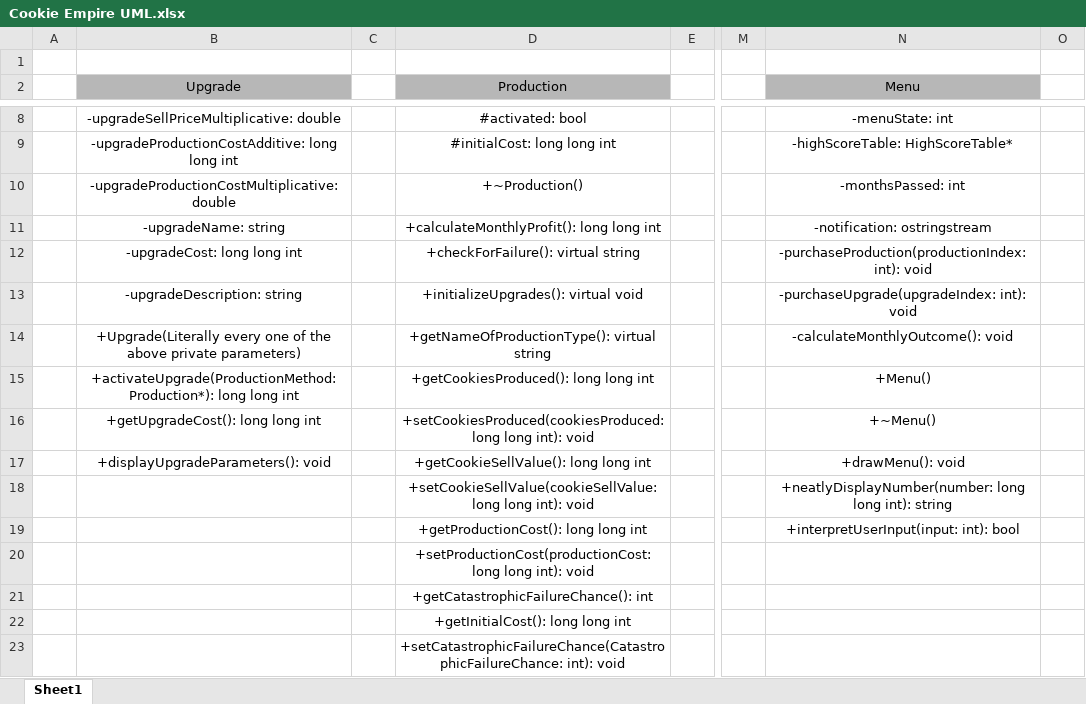
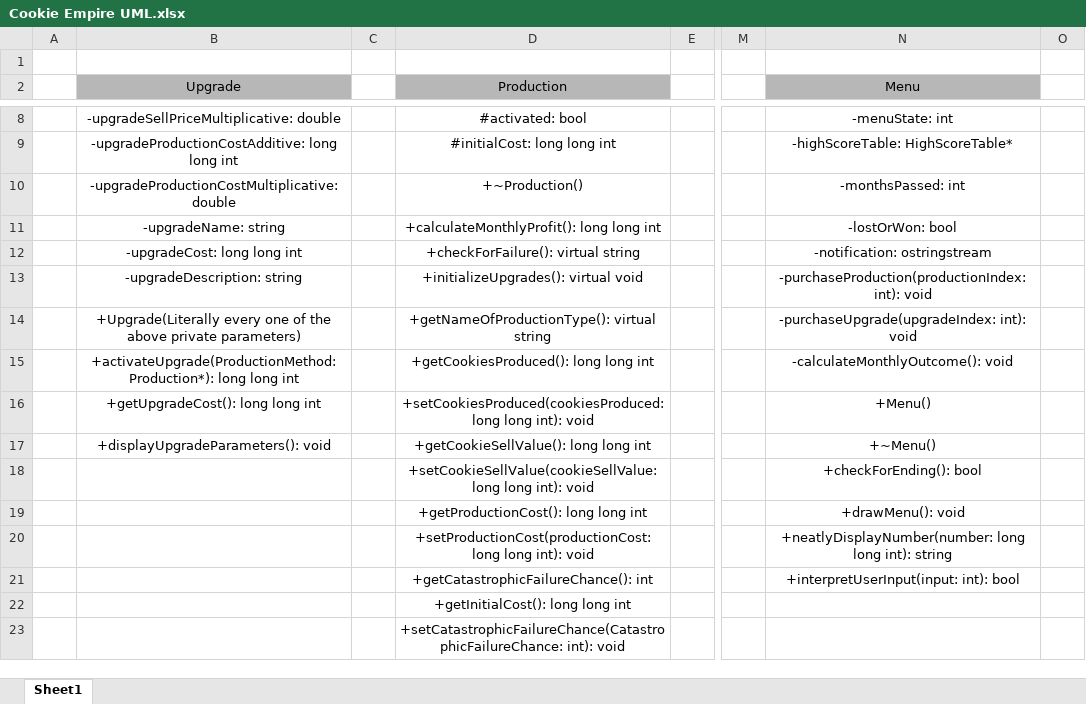
Before and after one commit to bmorledge-hampton19/CS-172-Final-Project, an Excel workbook: Cookie Empire UML.xlsx, sheet Sheet1, drawn as a sheet; only a part is shown, gaps mark what is left out; values as stored, in another font and other column widths than the file's, no borders; removed rows and columns are numbered as before the commit, all else as after; rows hold the shown columns only; the diff names each change by its address in the sheet, - before the commit and + after, or states it on an @@ line.

Commit message:
-Menu now checks for victory or loss conditions.

```diff
--- a/Cookie Empire UML.xlsx (sheet Sheet1)
+++ b/Cookie Empire UML.xlsx (sheet Sheet1)
-N11 (Menu): -notification: ostringstream
+N11 (Menu): -lostOrWon: bool
-N12 (Menu): -purchaseProduction(productionIndex: int): void
+N12 (Menu): -notification: ostringstream
-N13 (Menu): -purchaseUpgrade(upgradeIndex: int): void
+N13 (Menu): -purchaseProduction(productionIndex: int): void
-N14 (Menu): -calculateMonthlyOutcome(): void
+N14 (Menu): -purchaseUpgrade(upgradeIndex: int): void
-N15 (Menu): +Menu()
+N15 (Menu): -calculateMonthlyOutcome(): void
-N16 (Menu): +~Menu()
+N16 (Menu): +Menu()
-N17 (Menu): +drawMenu(): void
+N17 (Menu): +~Menu()
+row 18:  |  |  | +setCookieSellValue(cookieSellValue: long long int): void |  |  | +checkForEnding(): bool
+row 19:  |  |  | +getProductionCost(): long long int |  |  | +drawMenu(): void
-D20 (Production): +setCookieSellValue(cookieSellValue: long long…
+D20 (Production): +setProductionCost(productionCost: long long…
-D21 (Production): +getProductionCost(): long long int
+D21 (Production): +getCatastrophicFailureChance(): int
-row 20:  |  |  | +setProductionCost(productionCost: long long int): void
-row 21:  |  |  | +getCatastrophicFailureChance(): int
```
Also changed, not shown: 2 other files.
